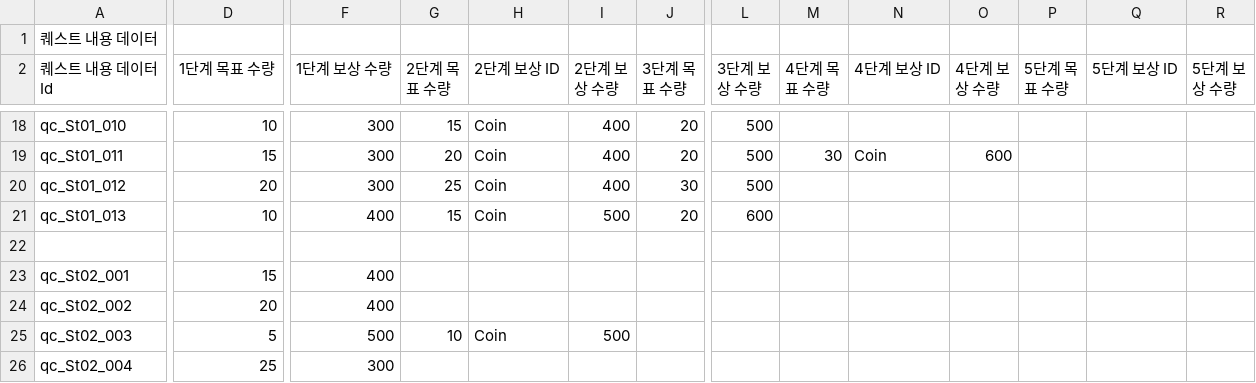
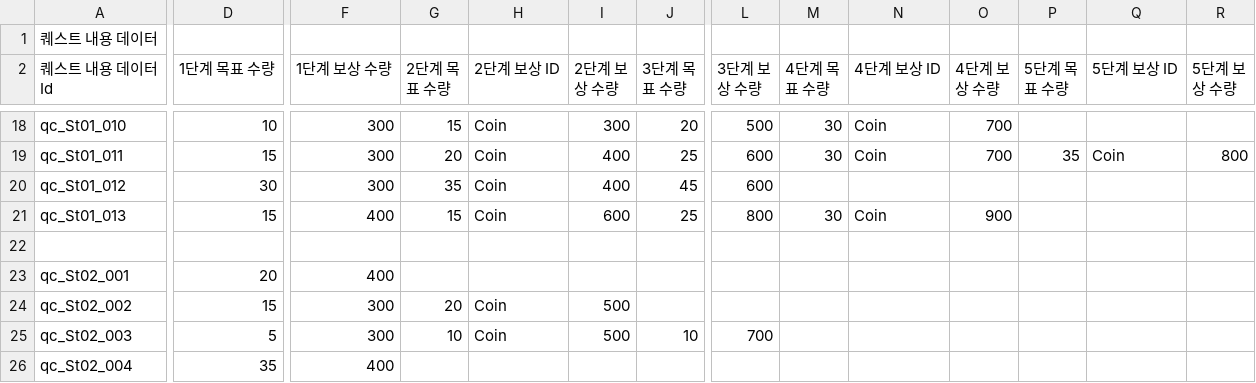
Before and after one commit to CGRJ2/UniMo-GardenOfStars, a CSV file: Assets/000WorkSpaces/CYE/Data/QuestContentData.csv, drawn as a sheet; only a part is shown, gaps mark what is left out; the diff covers the shown part only; the diff names each change by its address in the sheet, - before the commit and + after, or states it on an @@ line.

```diff
--- a/Assets/000WorkSpaces/CYE/Data/QuestContentData.csv
+++ b/Assets/000WorkSpaces/CYE/Data/QuestContentData.csv
-I18 (2단계 보상 수량): 400
+I18 (2단계 보상 수량): 300
-M18 (4단계 목표 수량): (empty)
+M18 (4단계 목표 수량): 30
-N18 (4단계 보상 ID): (empty)
+N18 (4단계 보상 ID): Coin
-O18 (4단계 보상 수량): (empty)
+O18 (4단계 보상 수량): 700
-J19 (3단계 목표 수량): 20
+J19 (3단계 목표 수량): 25
-L19:L20 (3단계 보상 수량): 500
+L19:L20 (3단계 보상 수량): 600
-O19 (4단계 보상 수량): 600
+O19 (4단계 보상 수량): 700
-P19 (5단계 목표 수량): (empty)
+P19 (5단계 목표 수량): 35
-Q19 (5단계 보상 ID): (empty)
+Q19 (5단계 보상 ID): Coin
-R19 (5단계 보상 수량): (empty)
+R19 (5단계 보상 수량): 800
-D20 (1단계 목표 수량): 20
+D20 (1단계 목표 수량): 30
-G20 (2단계 목표 수량): 25
+G20 (2단계 목표 수량): 35
-J20 (3단계 목표 수량): 30
+J20 (3단계 목표 수량): 45
-D21 (1단계 목표 수량): 10
+D21 (1단계 목표 수량): 15
-I21 (2단계 보상 수량): 500
+I21 (2단계 보상 수량): 600
-J21 (3단계 목표 수량): 20
+J21 (3단계 목표 수량): 25
-L21 (3단계 보상 수량): 600
+L21 (3단계 보상 수량): 800
-M21 (4단계 목표 수량): (empty)
+M21 (4단계 목표 수량): 30
-N21 (4단계 보상 ID): (empty)
+N21 (4단계 보상 ID): Coin
-O21 (4단계 보상 수량): (empty)
+O21 (4단계 보상 수량): 900
-D23 (1단계 목표 수량): 15
+D23 (1단계 목표 수량): 20
-D24 (1단계 목표 수량): 20
+D24 (1단계 목표 수량): 15
-F24 (1단계 보상 수량): 400
+F24 (1단계 보상 수량): 300
-G24 (2단계 목표 수량): (empty)
+G24 (2단계 목표 수량): 20
-H24 (2단계 보상 ID): (empty)
+H24 (2단계 보상 ID): Coin
-I24 (2단계 보상 수량): (empty)
+I24 (2단계 보상 수량): 500
-F25 (1단계 보상 수량): 500
+F25 (1단계 보상 수량): 300
-J25 (3단계 목표 수량): (empty)
+J25 (3단계 목표 수량): 10
-L25 (3단계 보상 수량): (empty)
+L25 (3단계 보상 수량): 700
-D26 (1단계 목표 수량): 25
+D26 (1단계 목표 수량): 35
-F26 (1단계 보상 수량): 300
+F26 (1단계 보상 수량): 400
```
Also changed, not shown: 140 edited cells elsewhere in this file, Assets/000WorkSpaces/CYE/Data/QuestData.csv.
